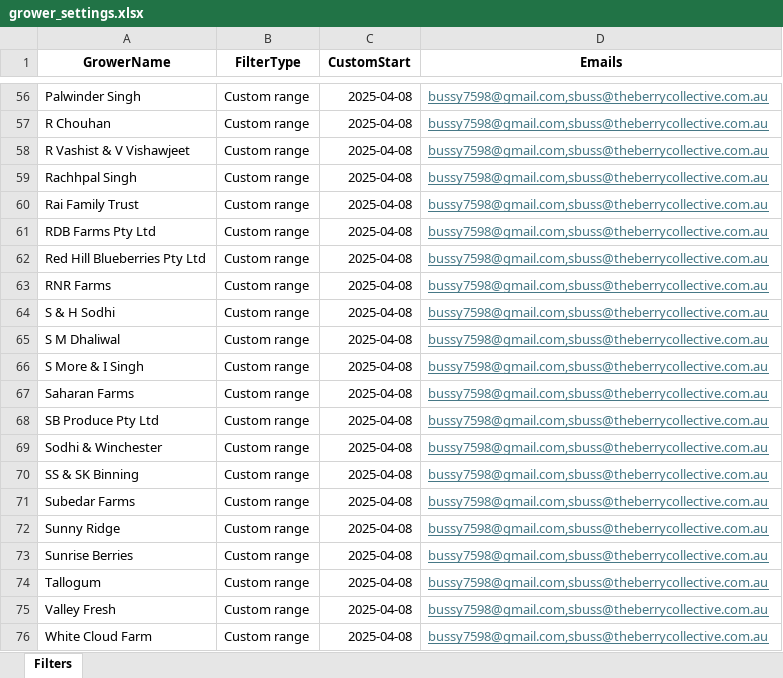
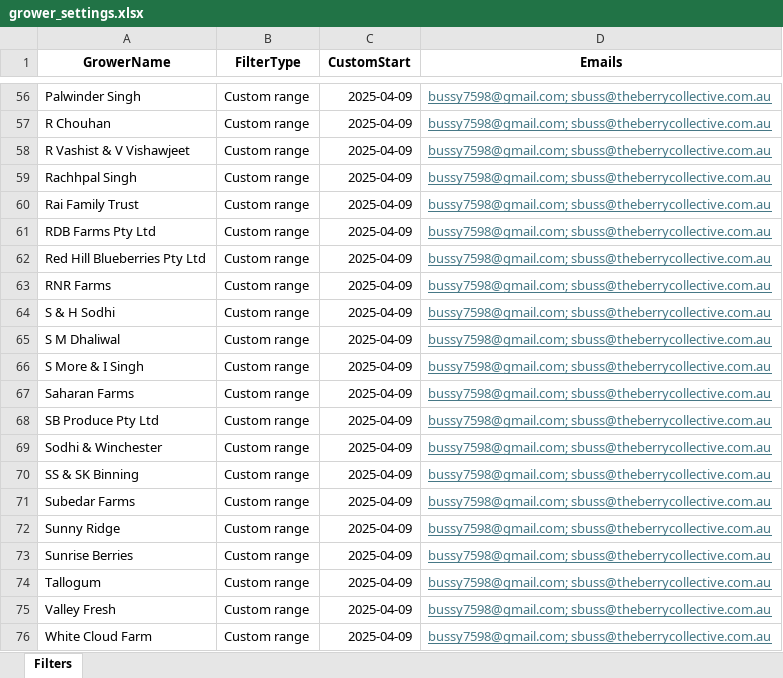
Before and after one commit to bussy7598/grower-reports, an Excel workbook: grower_settings.xlsx, sheet Filters, drawn as a sheet; only a part is shown, gaps mark what is left out; values as stored, in another font and other column widths than the file's, no borders; the diff covers the shown part only; the diff names each change by its address in the sheet, - before the commit and + after, or states it on an @@ line.

```diff
--- a/grower_settings.xlsx (sheet Filters)
+++ b/grower_settings.xlsx (sheet Filters)
-C56:C76 (CustomStart): 2025-04-08
+C56:C76 (CustomStart): 2025-04-09
-D56:D76 (Emails): bussy7598@gmail.com,sbuss@theberrycollective.com.au
+D56:D76 (Emails): bussy7598@gmail.com; sbuss@theberrycollective.com.au
```
Also changed, not shown: 100 edited cells elsewhere in this sheet, 1 other file.
